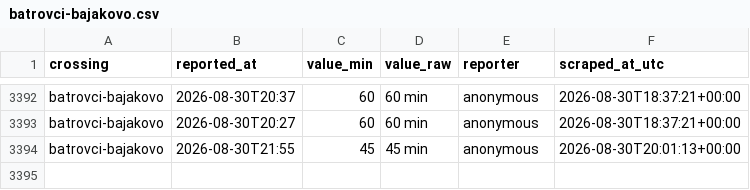
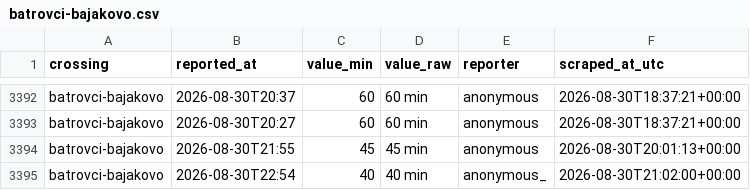
Before and after one commit to brankojosipovic/border-wait, a CSV file: data/batrovci-bajakovo.csv, drawn as a sheet; only a part is shown, gaps mark what is left out; the diff names each change by its address in the sheet, - before the commit and + after, or states it on an @@ line.

```diff
--- a/data/batrovci-bajakovo.csv
+++ b/data/batrovci-bajakovo.csv
+row 3395: batrovci-bajakovo | 2026-08-30T22:54 | 40 | 40 min | anonymous_ | 2026-08-30T21:02:00+00:00
```
Also changed, not shown: data/evzoni-bogorodica.csv, data/roszke-horgos.csv, 2 other files.
